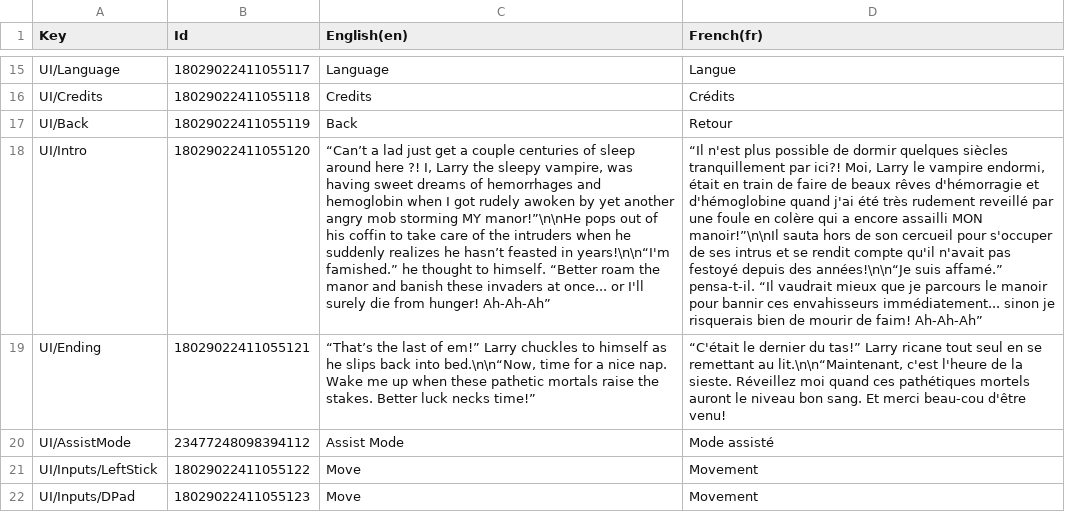
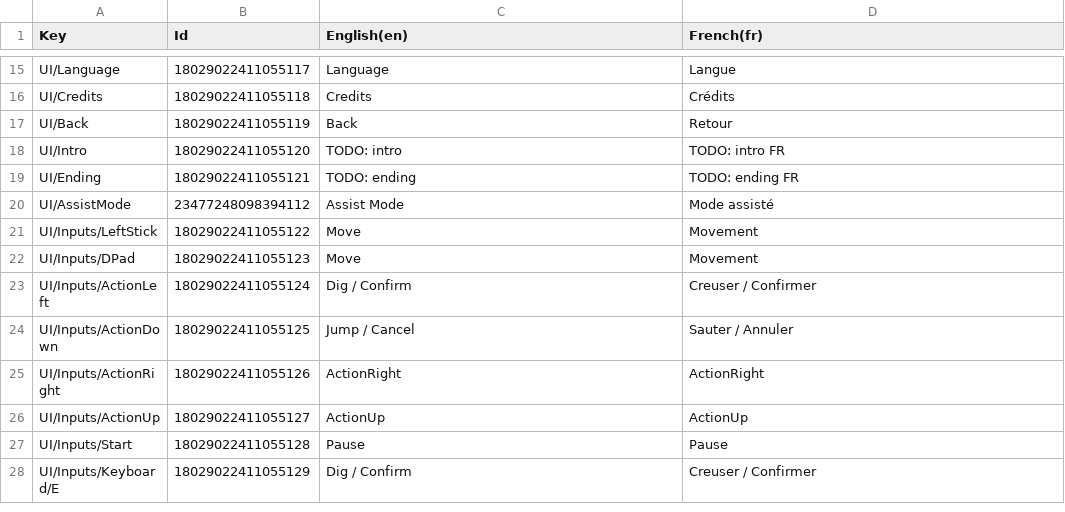
Before and after one commit to colinbellino/gmtk-2022, a CSV file: Assets/StreamingAssets/AllText.csv, drawn as a sheet; only a part is shown, gaps mark what is left out; the shorter side is filled out with more unchanged rows; the diff names each change by its address in the sheet, - before the commit and + after, or states it on an @@ line.

```diff
--- a/Assets/StreamingAssets/AllText.csv
+++ b/Assets/StreamingAssets/AllText.csv
-C18 (English(en)): “Can’t a lad just get a couple centuries of sleep around here ?! I, Larry the sleepy vampire, was having sweet dreams of hemorrhages and hemoglobin when I got rudely awoken by yet another angry mob storming MY manor!”\n\nHe pops out of his coffin to take care of the intruders when he suddenly realizes he hasn’t feasted in years!\n\n“I'm famished.” he thought to himself. “Better roam the manor and banish these invaders at once... or I'll surely die from hunger! Ah-Ah-Ah”
+C18 (English(en)): TODO: intro
-D18 (French(fr)): “Il n'est plus possible de dormir quelques siècles tranquillement par ici?! Moi, Larry le vampire endormi, était en train de faire de beaux rêves d'hémorragie et d'hémoglobine quand j'ai été très rudement reveillé par une foule en colère qui a encore assailli MON manoir!”\n\nIl sauta hors de son cercueil pour s'occuper de ses intrus et se rendit compte qu'il n'avait pas festoyé depuis des années!\n\n“Je suis affamé.” pensa-t-il. “Il vaudrait mieux que je parcours le manoir pour bannir ces envahisseurs immédiatement... sinon je risquerais bien de mourir de faim! Ah-Ah-Ah”
+D18 (French(fr)): TODO: intro FR
-C19 (English(en)): “That’s the last of em!” Larry chuckles to himself as he slips back into bed.\n\n“Now, time for a nice nap. Wake me up when these pathetic mortals raise the stakes. Better luck necks time!”
+C19 (English(en)): TODO: ending
-D19 (French(fr)): “C'était le dernier du tas!” Larry ricane tout seul en se remettant au lit.\n\n“Maintenant, c'est l'heure de la sieste. Réveillez moi quand ces pathétiques mortels auront le niveau bon sang. Et merci beau-cou d'être venu!
+D19 (French(fr)): TODO: ending FR
```
Also changed, not shown: 20 other files.
